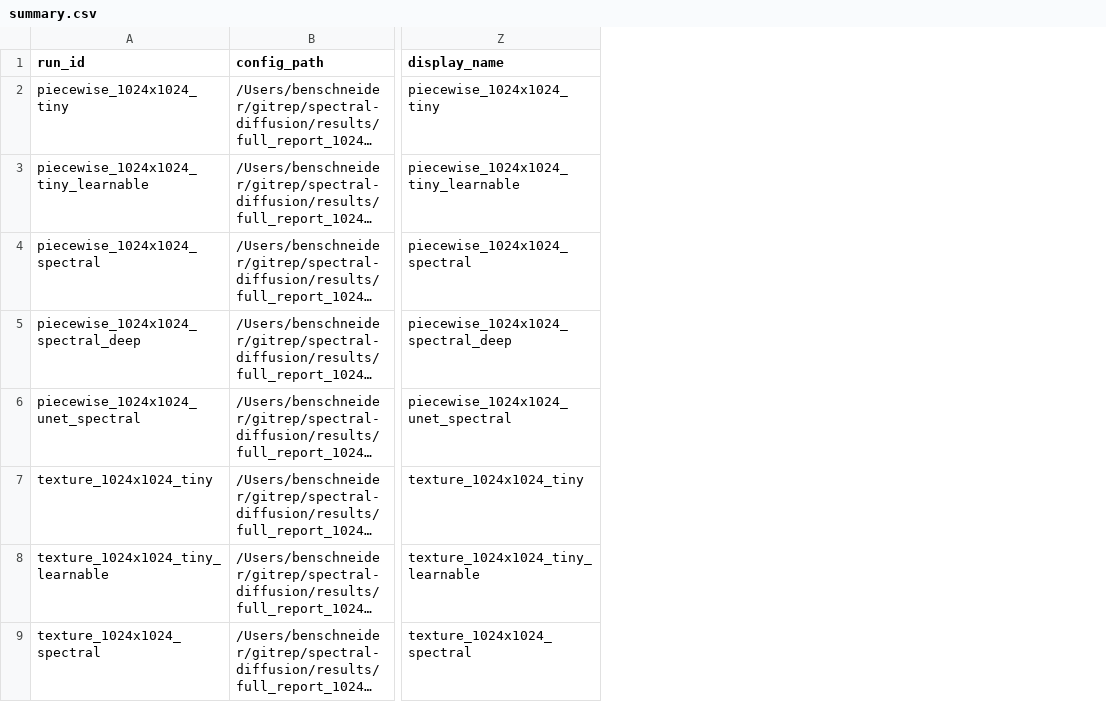
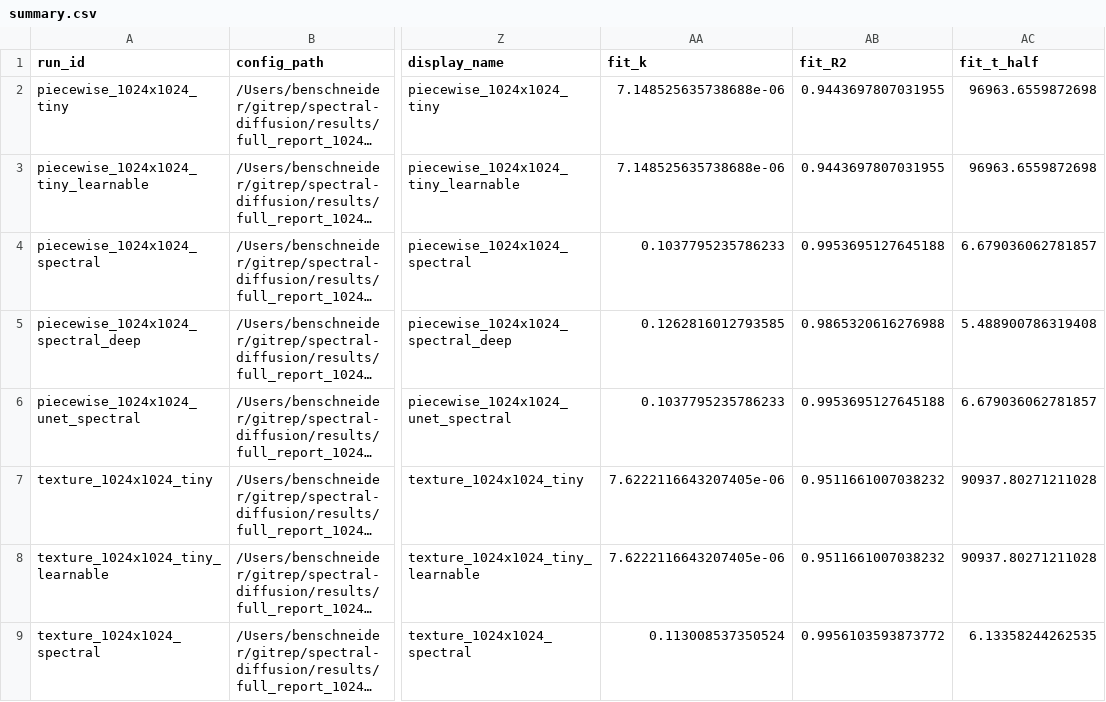
Before and after one commit to benschneider/spectral-diffusion, a CSV file: results/full_report_1024x_20251025_152806/synthetic/summary.csv, drawn as a sheet; only a part is shown, gaps mark what is left out; long unchanged cells end in …; the diff names each change by its address in the sheet, - before the commit and + after, or states it on an @@ line.

Commit message:
Update fitting results.

```diff
--- a/results/full_report_1024x_20251025_152806/synthetic/summary.csv
+++ b/results/full_report_1024x_20251025_152806/synthetic/summary.csv
+column AA (fit_k), rows 2-9: 7.148525635738688e-06 | 7.148525635738688e-06 | 0.1037795235786233 | 0.1262816012793585 | 0.1037795235786233 | 7.6222116643207405e-06 | 7.6222116643207405e-06 | 0.113008537350524
+column AB (fit_R2), rows 2-9: 0.9443697807031955 | 0.9443697807031955 | 0.9953695127645188 | 0.9865320616276988 | 0.9953695127645188 | 0.9511661007038232 | 0.9511661007038232 | 0.9956103593873772
+column AC (fit_t_half), rows 2-9: 96963.6559872698 | 96963.6559872698 | 6.679036062781857 | 5.488900786319408 | 6.679036062781857 | 90937.80271211028 | 90937.80271211028 | 6.13358244262535
```
Also changed, not shown: results/full_report_1024x_20251025_152806/cifar/summary.csv, results/full_report_1024x_20251026_084856/cifar/summary.csv, 13 other files.
